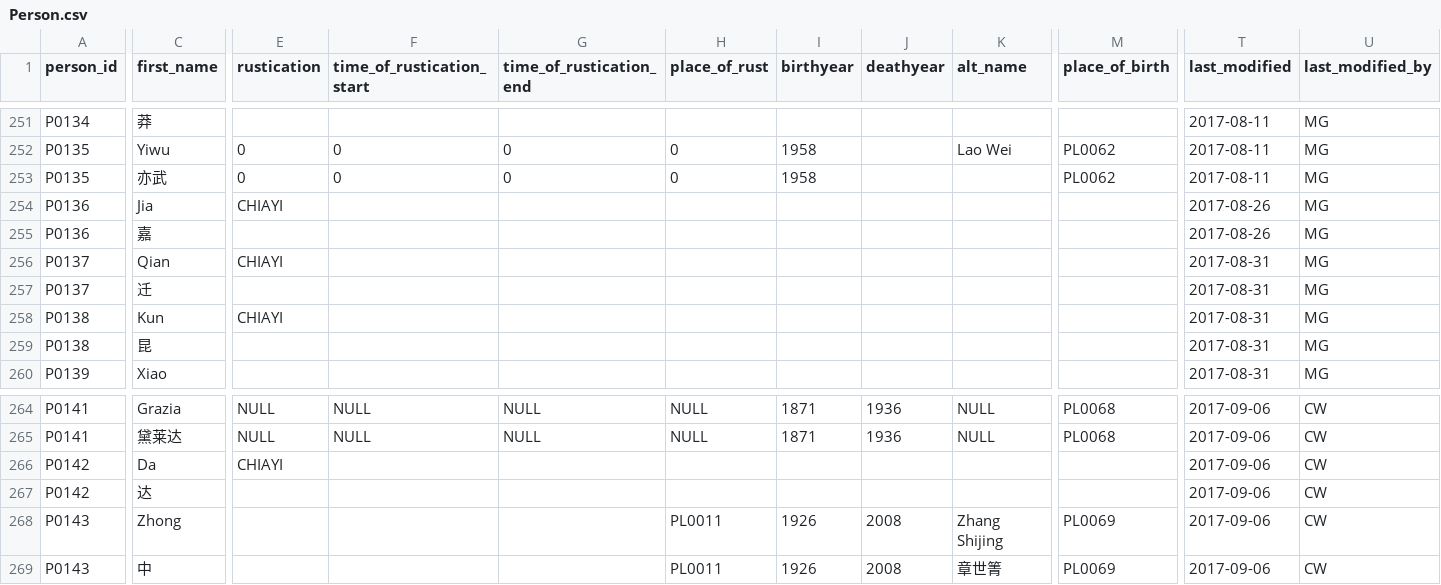
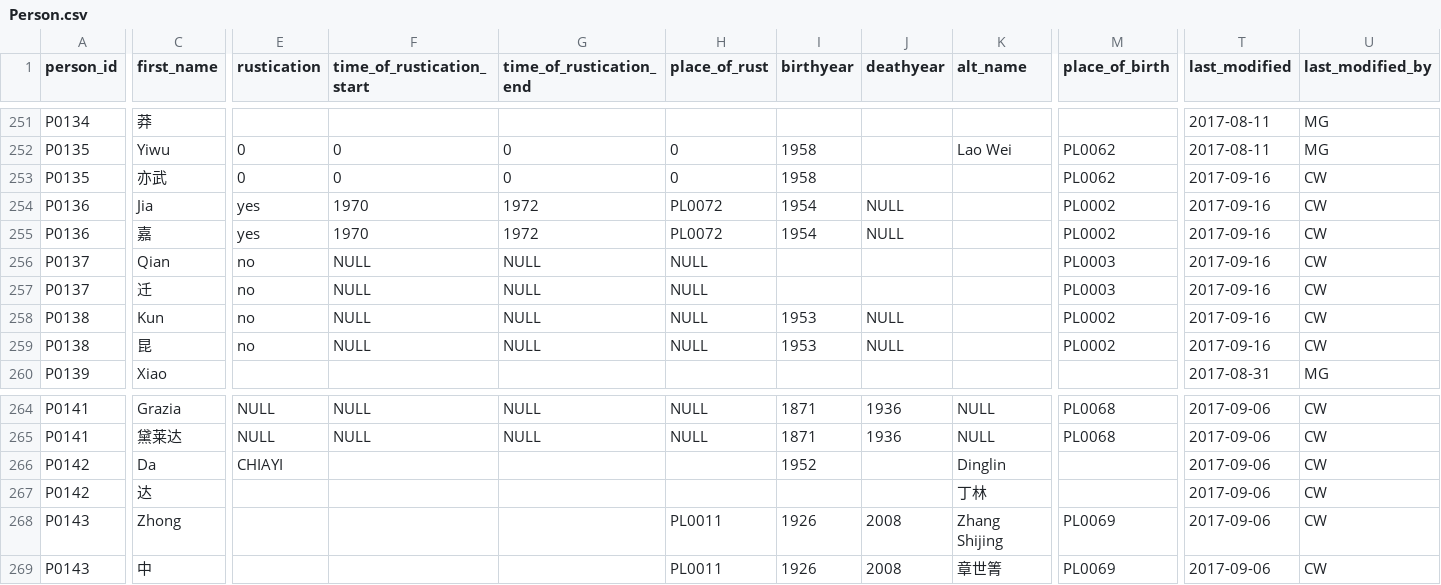
Before and after one commit to duncdrum/mini-reading, a CSV file: Person.csv, drawn as a sheet; only a part is shown, gaps mark what is left out; the diff covers the shown part only; the diff names each change by its address in the sheet, - before the commit and + after, or states it on an @@ line.

```diff
--- a/Person.csv
+++ b/Person.csv
-T253 (last_modified): 2017-08-11
+T253 (last_modified): 2017-09-16
-U253:U259 (last_modified_by): MG
+U253:U259 (last_modified_by): CW
-E254 (rustication): CHIAYI
+E254 (rustication): yes
-F254:F255 (time_of_rustication_start): (empty)
+F254:F255 (time_of_rustication_start): 1970
-G254:G255 (time_of_rustication_end): (empty)
+G254:G255 (time_of_rustication_end): 1972
-H254:H255 (place_of_rust): (empty)
+H254:H255 (place_of_rust): PL0072
-I254:I255 (birthyear): (empty)
+I254:I255 (birthyear): 1954
-J254:J255 (deathyear): (empty)
+J254:J255 (deathyear): NULL
-M254:M255 (place_of_birth): (empty)
+M254:M255 (place_of_birth): PL0002
-T254:T255 (last_modified): 2017-08-26
+T254:T255 (last_modified): 2017-09-16
-E255 (rustication): (empty)
+E255 (rustication): yes
-E256 (rustication): CHIAYI
+E256 (rustication): no
-F256:F259 (time_of_rustication_start): (empty)
+F256:F259 (time_of_rustication_start): NULL
-G256:G259 (time_of_rustication_end): (empty)
+G256:G259 (time_of_rustication_end): NULL
-H256:H259 (place_of_rust): (empty)
+H256:H259 (place_of_rust): NULL
-M256:M257 (place_of_birth): (empty)
+M256:M257 (place_of_birth): PL0003
-T256:T259 (last_modified): 2017-08-31
+T256:T259 (last_modified): 2017-09-16
-E257 (rustication): (empty)
+E257 (rustication): no
-E258 (rustication): CHIAYI
+E258 (rustication): no
-I258:I259 (birthyear): (empty)
+I258:I259 (birthyear): 1953
-J258:J259 (deathyear): (empty)
+J258:J259 (deathyear): NULL
-M258:M259 (place_of_birth): (empty)
+M258:M259 (place_of_birth): PL0002
-E259 (rustication): (empty)
+E259 (rustication): no
-I266 (birthyear): (empty)
+I266 (birthyear): 1952
-K266 (alt_name): (empty)
+K266 (alt_name): Dinglin
-K267 (alt_name): (empty)
+K267 (alt_name): 丁林
```
Also changed, not shown: 18 edited cells elsewhere in this file, Place.csv, Text.csv.
